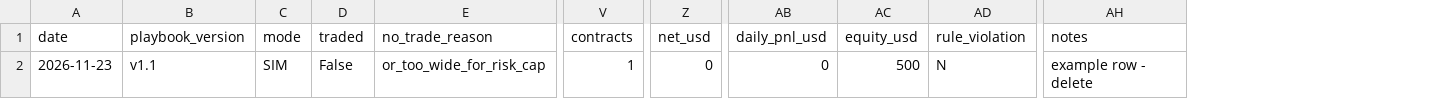
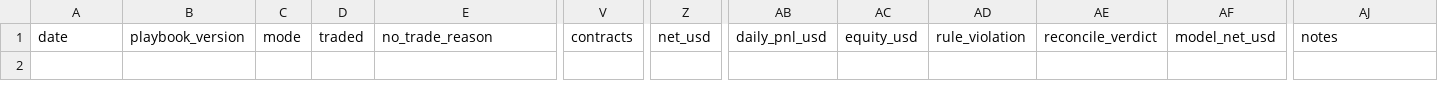
Before and after one commit to 1Rep0forall/1AgentPlaybook, a CSV file: toolbox/trade_log_template.csv, drawn as a sheet; only a part is shown, gaps mark what is left out; removed rows and columns are numbered as before the commit, all else as after; rows hold the shown columns only; the diff names each change by its address in the sheet, - before the commit and + after, or states it on an @@ line.

```diff
--- a/toolbox/trade_log_template.csv
+++ b/toolbox/trade_log_template.csv
+column AE, row 1: reconcile_verdict
+column AF, row 1: model_net_usd
-row 2: 2026-11-23 | v1.1 | SIM | False | or_too_wide_for_risk_cap | 1 | 0 | 0 | 500 | N | example row - delete
```
Also changed, not shown: 13 other files.
